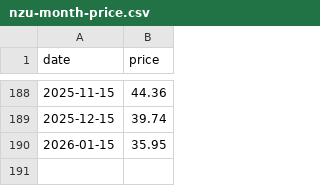
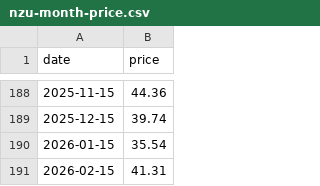
Before and after one commit to theecanmole/NZ-emission-unit-prices, a CSV file: nzu-month-price.csv, drawn as a sheet; only a part is shown, gaps mark what is left out.

```diff
--- a/nzu-month-price.csv
+++ b/nzu-month-price.csv
@@ -189,2 +189,3 @@
 2025-12-15,39.74
-2026-01-15,35.95
+2026-01-15,35.54
+2026-02-15,41.31
```
Also changed, not shown: nzu-edited-raw-prices-data.csv, nzu-final-prices-data.csv, 11 other files.
